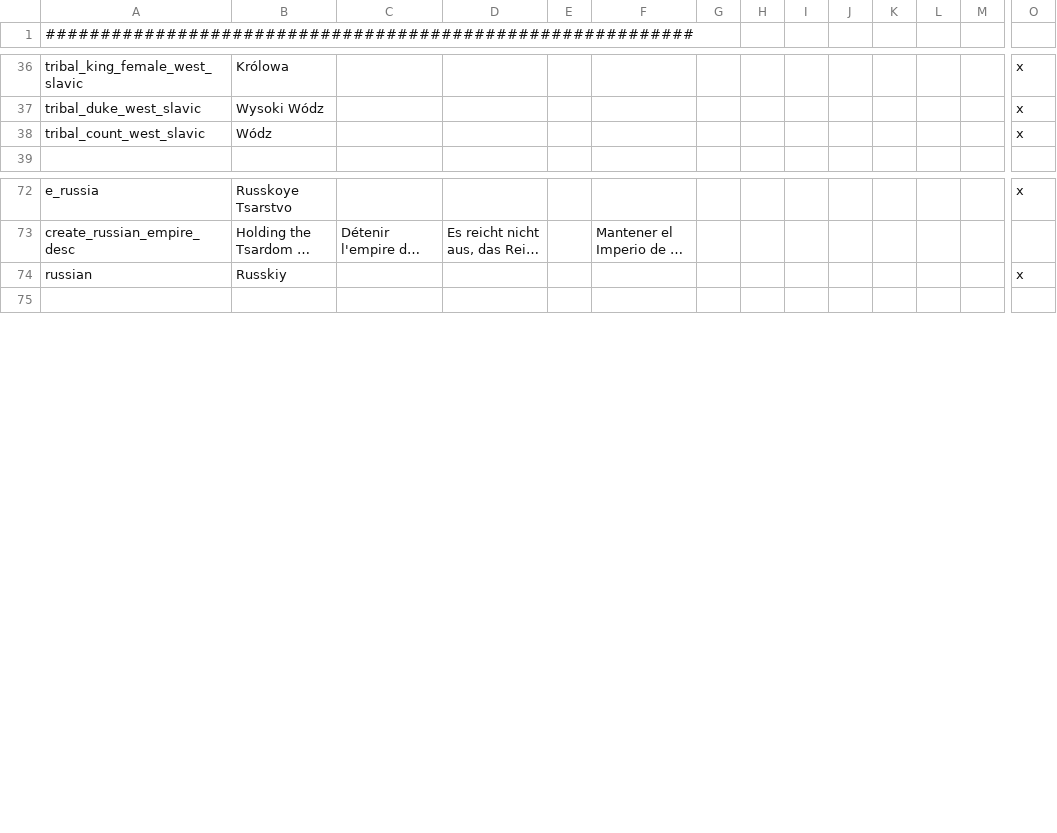
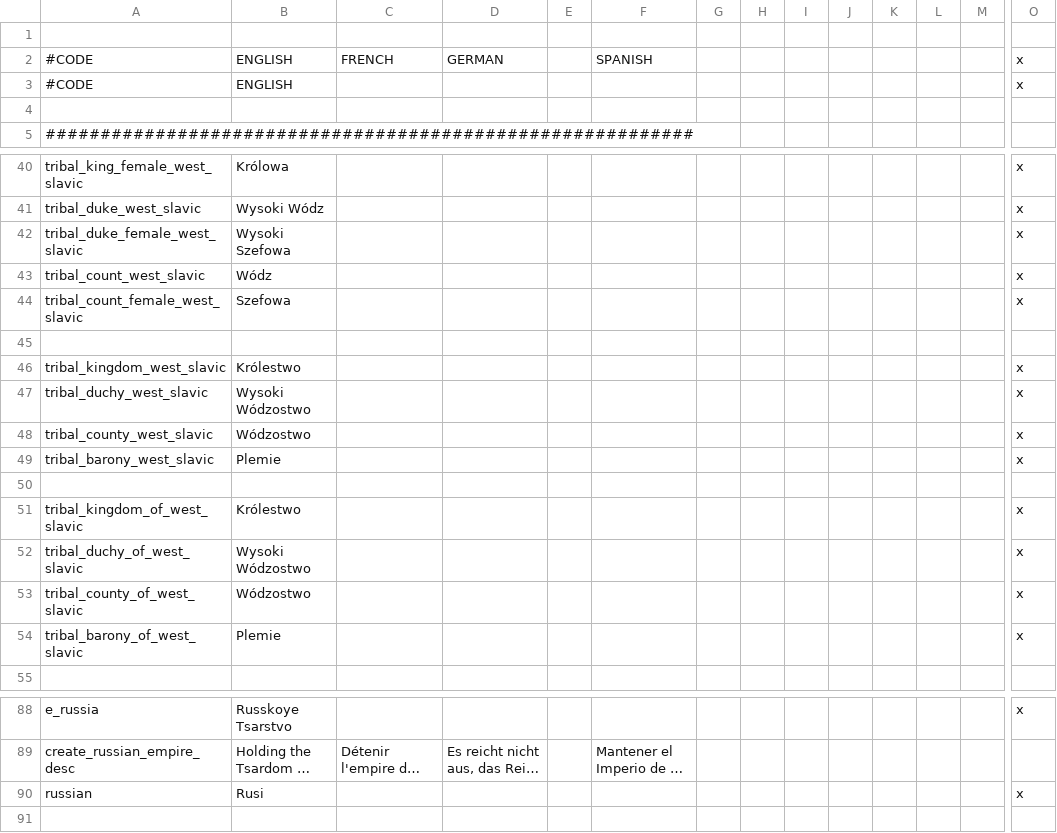
Before and after one commit to JayyKashtaCodes/Dynamic-Cultural-Titles-Reborn, a CSV file: dctr(ironman)/localisation/00_Slav Titles.csv, drawn as a sheet; only a part is shown, gaps mark what is left out; long unchanged cells end in …; addresses are those after the commit; rows hold the shown columns only; the diff names each change by its address in the sheet, - before the commit and + after, or states it on an @@ line.

```diff
--- a/dctr(ironman)/localisation/00_Slav Titles.csv
+++ b/dctr(ironman)/localisation/00_Slav Titles.csv
+row 1: (empty)
+row 2: #CODE | ENGLISH | FRENCH | GERMAN |  | SPANISH |  |  |  |  |  |  |  | x
+row 3: #CODE | ENGLISH |  |  |  |  |  |  |  |  |  |  |  | x
+row 4: (empty)
+row 42: tribal_duke_female_west_slavic | Wysoki Szefowa |  |  |  |  |  |  |  |  |  |  |  | x
+row 44: tribal_count_female_west_slavic | Szefowa |  |  |  |  |  |  |  |  |  |  |  | x
+row 45: (empty)
+row 46: tribal_kingdom_west_slavic | Królestwo |  |  |  |  |  |  |  |  |  |  |  | x
+row 47: tribal_duchy_west_slavic | Wysoki Wódzostwo |  |  |  |  |  |  |  |  |  |  |  | x
+row 48: tribal_county_west_slavic | Wódzostwo |  |  |  |  |  |  |  |  |  |  |  | x
+row 49: tribal_barony_west_slavic | Plemie |  |  |  |  |  |  |  |  |  |  |  | x
+row 50: (empty)
+row 51: tribal_kingdom_of_west_slavic | Królestwo |  |  |  |  |  |  |  |  |  |  |  | x
+row 52: tribal_duchy_of_west_slavic | Wysoki Wódzostwo |  |  |  |  |  |  |  |  |  |  |  | x
+row 53: tribal_county_of_west_slavic | Wódzostwo |  |  |  |  |  |  |  |  |  |  |  | x
+row 54: tribal_barony_of_west_slavic | Plemie |  |  |  |  |  |  |  |  |  |  |  | x
-B90: Russkiy
+B90: Rusi
```
Also changed, not shown: dctr(ironman)/localisation/Outside Europe Titles.csv, 1 other file.
